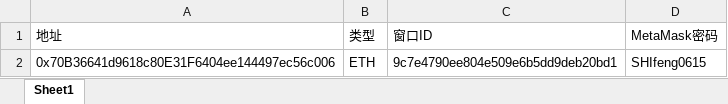
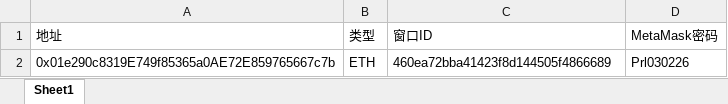
Before and after one commit to prl26/GoWork, an Excel workbook: resource/测试数据1条.xlsx, sheet Sheet1, drawn as a sheet; values as stored, in another font and other column widths than the file's, no borders; removed rows and columns are numbered as before the commit, all else as after; the diff names each change by its address in the sheet, - before the commit and + after, or states it on an @@ line.

```diff
--- a/resource/测试数据1条.xlsx (sheet Sheet1)
+++ b/resource/测试数据1条.xlsx (sheet Sheet1)
-row 2: 0x70B36641d9618c80E31F6404ee144497ec56c006 | ETH | 9c7e4790ee804e509e6b5dd9deb20bd1 | SHIfeng0615
+row 2: 0x01e290c8319E749f85365a0AE72E859765667c7b | ETH | 460ea72bba41423f8d144505f4866689 | Prl030226
```
Also changed, not shown: 2 other files.
